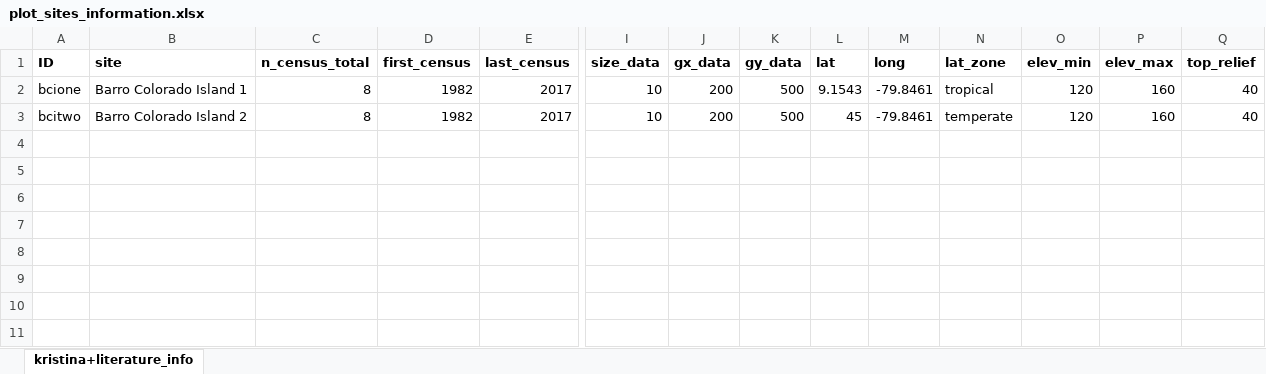
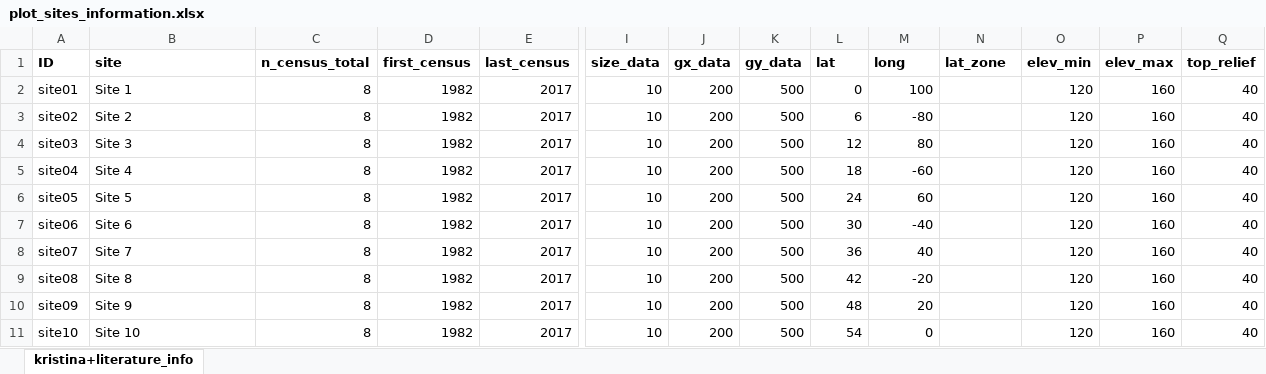
Before and after one commit to LisaHuelsmann/latitudinalCNDD, an Excel workbook: data_prep/input/global_metainfo/plot_sites_information.xlsx, sheet kristina+literature_info, drawn as a sheet; only a part is shown, gaps mark what is left out; values as stored, in another font and other column widths than the file's, no borders; rows hold the shown columns only; the diff names each change by its address in the sheet, - before the commit and + after, or states it on an @@ line.

```diff
--- a/data_prep/input/global_metainfo/plot_sites_information.xlsx (sheet kristina+literature_info)
+++ b/data_prep/input/global_metainfo/plot_sites_information.xlsx (sheet kristina+literature_info)
-A2 (ID): bcione
+A2 (ID): site01
-B2 (site): Barro Colorado Island 1
+B2 (site): Site 1
-L2 (lat): 9.1543
+L2 (lat): 0
-M2 (long): -79.8461
+M2 (long): 100
-N2 (lat_zone): tropical
+N2 (lat_zone): (empty)
-A3 (ID): bcitwo
+A3 (ID): site02
-B3 (site): Barro Colorado Island 2
+B3 (site): Site 2
-L3 (lat): 45
+L3 (lat): 6
-M3 (long): -79.8461
+M3 (long): -80
-N3 (lat_zone): temperate
+N3 (lat_zone): (empty)
+row 4: site03 | Site 3 | 8 | 1982 | 2017 | 10 | 200 | 500 | 12 | 80 |  | 120 | 160 | 40
+row 5: site04 | Site 4 | 8 | 1982 | 2017 | 10 | 200 | 500 | 18 | -60 |  | 120 | 160 | 40
+row 6: site05 | Site 5 | 8 | 1982 | 2017 | 10 | 200 | 500 | 24 | 60 |  | 120 | 160 | 40
+row 7: site06 | Site 6 | 8 | 1982 | 2017 | 10 | 200 | 500 | 30 | -40 |  | 120 | 160 | 40
+row 8: site07 | Site 7 | 8 | 1982 | 2017 | 10 | 200 | 500 | 36 | 40 |  | 120 | 160 | 40
+row 9: site08 | Site 8 | 8 | 1982 | 2017 | 10 | 200 | 500 | 42 | -20 |  | 120 | 160 | 40
+row 10: site09 | Site 9 | 8 | 1982 | 2017 | 10 | 200 | 500 | 48 | 20 |  | 120 | 160 | 40
+row 11: site10 | Site 10 | 8 | 1982 | 2017 | 10 | 200 | 500 | 54 | 0 |  | 120 | 160 | 40
```
Also changed, not shown: data_prep/input/global_metainfo/datasets_info.xlsx, 39 other files.
